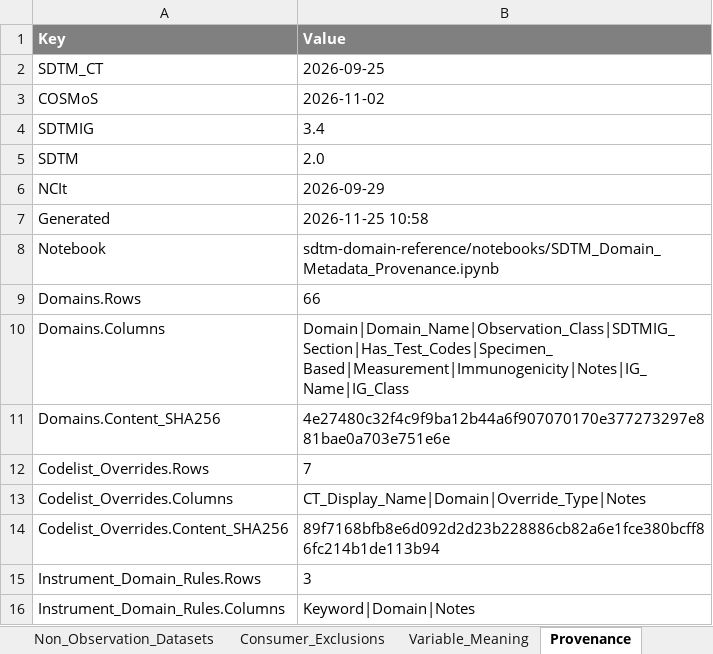
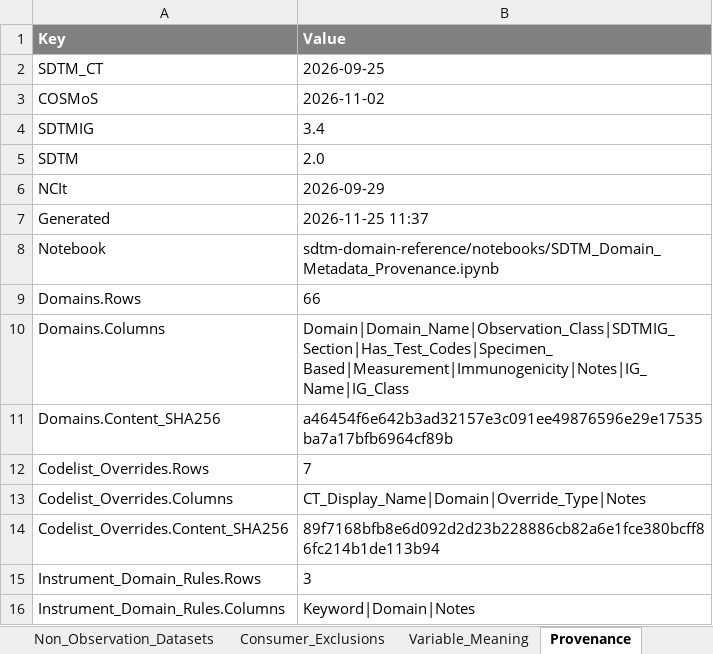
Before and after one commit to kerfors/cdisc-for-ai, an Excel workbook: sdtm-domain-reference/machine_actionable/SDTM_Domain_Metadata.xlsx, sheet Provenance, drawn as a sheet; only a part is shown; values as stored, in another font and other column widths than the file's, no borders; the diff names each change by its address in the sheet, - before the commit and + after, or states it on an @@ line.

```diff
--- a/sdtm-domain-reference/machine_actionable/SDTM_Domain_Metadata.xlsx (sheet Provenance)
+++ b/sdtm-domain-reference/machine_actionable/SDTM_Domain_Metadata.xlsx (sheet Provenance)
-B7 (Value): 2026-11-25 10:58
+B7 (Value): 2026-11-25 11:37
-B11 (Value): 4e27480c32f4c9f9ba12b44a6f907070170e377273297e881bae0a703e751e6e
+B11 (Value): a46454f6e642b3ad32157e3c091ee49876596e29e17535ba7a17bfb6964cf89b
```
Also changed, not shown: sheet Domains, sheet ReadMe, domain-behaviour/interim/Domain_Behaviour.xlsx, sdtm-findings-graph/machine_actionable/Domain_Coverage.xlsx, 5 other files.
